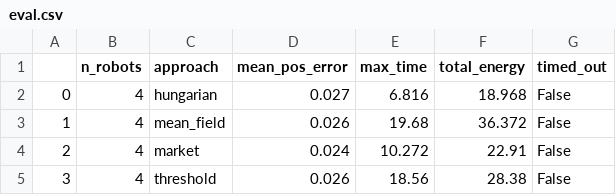
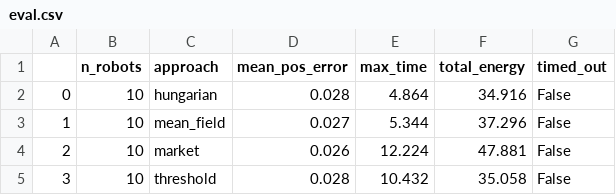
Before and after one commit to Eghosa-Osayande/Mobile-Robot-Navigation-Obstacle-Avoidance, a CSV file: simulation/controllers/agents_supervisor/eval.csv, drawn as a sheet.

```diff
--- a/simulation/controllers/agents_supervisor/eval.csv
+++ b/simulation/controllers/agents_supervisor/eval.csv
@@ -1,5 +1,5 @@
 ,n_robots,approach,mean_pos_error,max_time,total_energy,timed_out
-0,4,hungarian,0.027,6.816,18.968,False
-1,4,mean_field,0.026,19.68,36.372,False
-2,4,market,0.024,10.272,22.91,False
-3,4,threshold,0.026,18.56,28.38,False
+0,10,hungarian,0.028,4.864,34.916,False
+1,10,mean_field,0.027,5.344,37.296,False
+2,10,market,0.026,12.224,47.881,False
+3,10,threshold,0.028,10.432,35.058,False
```
Also changed, not shown: 1 other file.
